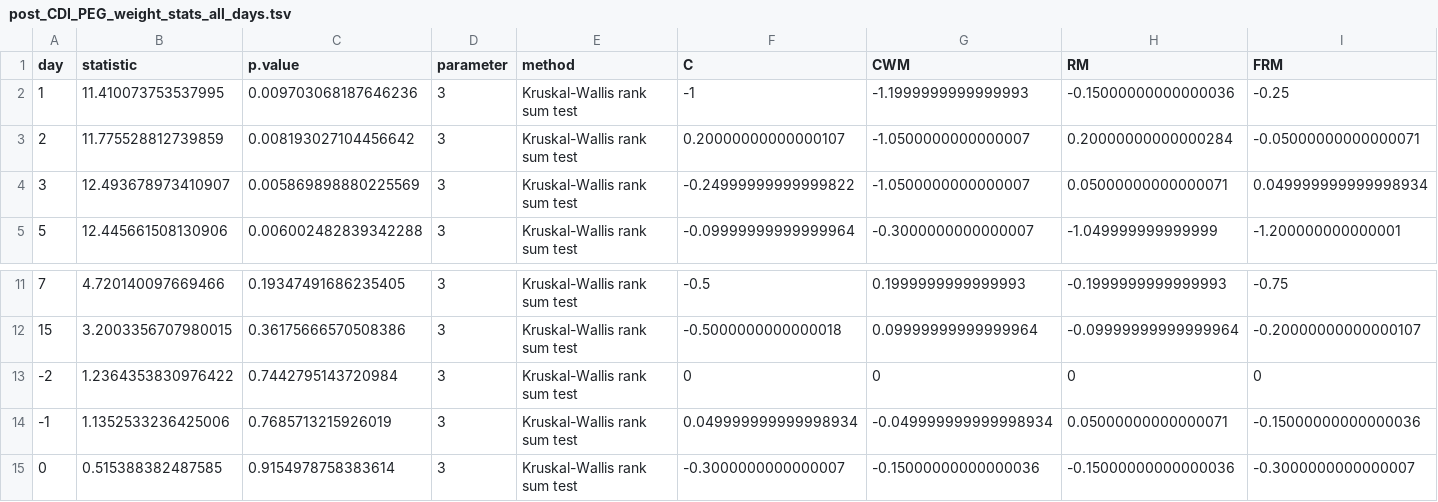
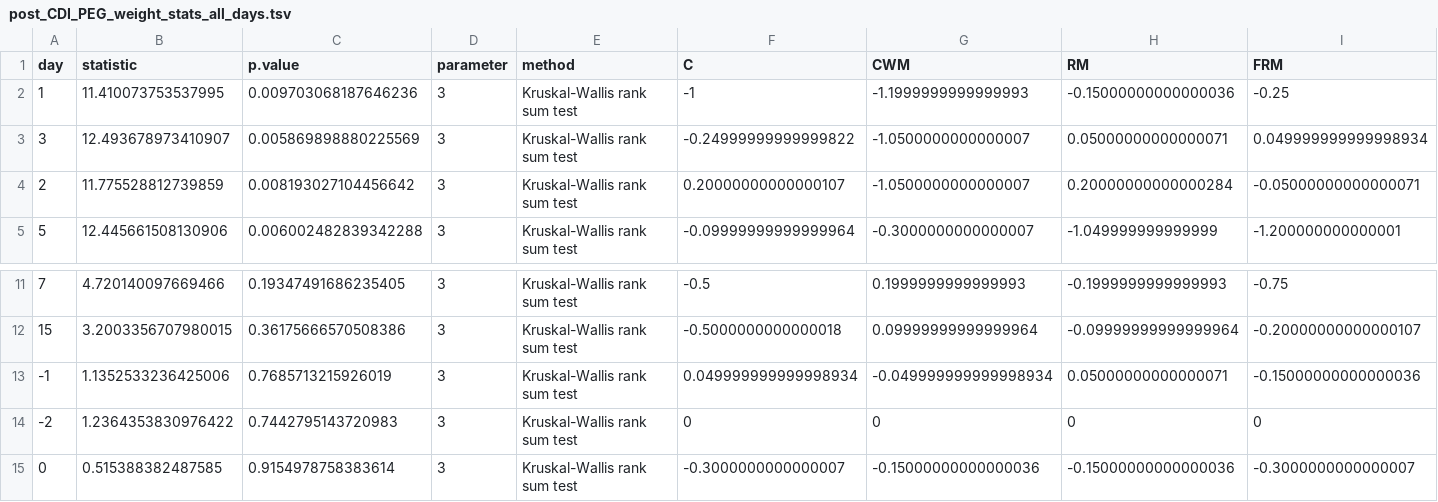
Before and after one commit to SchlossLab/Tomkovich_PEG3350_mSphere_2021, a TSV file: data/process/post_CDI_PEG_weight_stats_all_days.tsv, drawn as a sheet; only a part is shown, gaps mark what is left out; removed rows and columns are numbered as before the commit, all else as after; rows hold the shown columns only; the diff names each change by its address in the sheet, - before the commit and + after, or states it on an @@ line.

```diff
--- a/data/process/post_CDI_PEG_weight_stats_all_days.tsv
+++ b/data/process/post_CDI_PEG_weight_stats_all_days.tsv
@@ row 4 moved to row 3: 3 @@
-row 13: -2 | 1.2364353830976422 | 0.7442795143720984 | 3 | Kruskal-Wallis rank sum test | 0 | 0 | 0 | 0
+row 14: -2 | 1.2364353830976422 | 0.7442795143720983 | 3 | Kruskal-Wallis rank sum test | 0 | 0 | 0 | 0
```
Also changed, not shown: data/process/post_CDI_PEG_cfu_stats_all_days.tsv, data/process/post_CDI_PEG_cfu_stats_sig_days.tsv, 4 other files.
